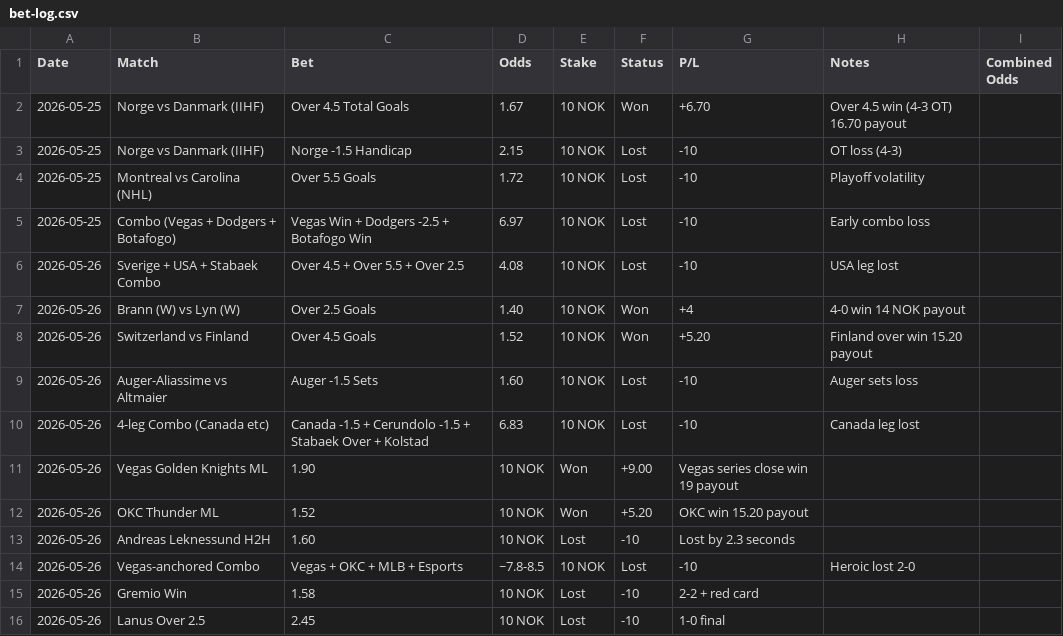
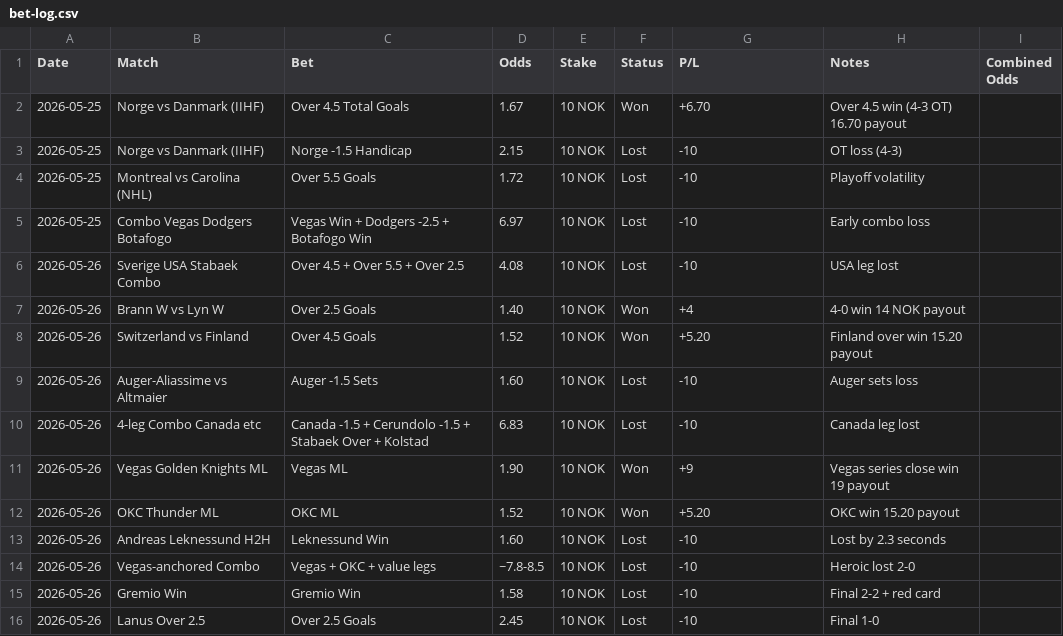
Before and after one commit to SimSalabimse/grok-norsktipping-V2, a CSV file: bet-log.csv, drawn as a sheet; only a part is shown; the diff covers the shown part only.

Commit message:
Fix bet-log.csv - consistent 9 columns for all rows

```diff
--- a/bet-log.csv
+++ b/bet-log.csv
@@ -5,3 +5,3 @@ Date,Match,Bet,Odds,Stake,Status,P/L,Notes,Combined Odds
-2026-05-25,"Combo (Vegas + Dodgers + Botafogo)","Vegas Win + Dodgers -2.5 + Botafogo Win",6.97,"10 NOK","Lost","-10","Early combo loss",""
-2026-05-26,"Sverige + USA + Stabaek Combo","Over 4.5 + Over 5.5 + Over 2.5",4.08,"10 NOK","Lost","-10","USA leg lost",""
-2026-05-26,"Brann (W) vs Lyn (W)","Over 2.5 Goals",1.40,"10 NOK","Won","+4","4-0 win 14 NOK payout",""
+2026-05-25,Combo Vegas Dodgers Botafogo,Vegas Win + Dodgers -2.5 + Botafogo Win,6.97,10 NOK,Lost,-10,Early combo loss,
+2026-05-26,Sverige USA Stabaek Combo,Over 4.5 + Over 5.5 + Over 2.5,4.08,10 NOK,Lost,-10,USA leg lost,
+2026-05-26,Brann W vs Lyn W,Over 2.5 Goals,1.40,10 NOK,Won,+4,4-0 win 14 NOK payout,
@@ -10,7 +10,7 @@ Date,Match,Bet,Odds,Stake,Status,P/L,Notes,Combined Odds
-2026-05-26,"4-leg Combo (Canada etc)","Canada -1.5 + Cerundolo -1.5 + Stabaek Over + Kolstad",6.83,"10 NOK","Lost","-10","Canada leg lost",""
-2026-05-26,"Vegas Golden Knights ML",1.90,"10 NOK","Won","+9.00","Vegas series close win 19 payout","",
-2026-05-26,"OKC Thunder ML",1.52,"10 NOK","Won","+5.20","OKC win 15.20 payout",""
-2026-05-26,"Andreas Leknessund H2H",1.60,"10 NOK","Lost","-10","Lost by 2.3 seconds",""
-2026-05-26,"Vegas-anchored Combo","Vegas + OKC + MLB + Esports",~7.8-8.5,"10 NOK","Lost","-10","Heroic lost 2-0",""
-2026-05-26,"Gremio Win",1.58,"10 NOK","Lost","-10","2-2 + red card",""
-2026-05-26,"Lanus Over 2.5",2.45,"10 NOK","Lost","-10","1-0 final",""
+2026-05-26,4-leg Combo Canada etc,Canada -1.5 + Cerundolo -1.5 + Stabaek Over + Kolstad,6.83,10 NOK,Lost,-10,Canada leg lost,
+2026-05-26,Vegas Golden Knights ML,Vegas ML,1.90,10 NOK,Won,+9,Vegas series close win 19 payout,
+2026-05-26,OKC Thunder ML,OKC ML,1.52,10 NOK,Won,+5.20,OKC win 15.20 payout,
+2026-05-26,Andreas Leknessund H2H,Leknessund Win,1.60,10 NOK,Lost,-10,Lost by 2.3 seconds,
+2026-05-26,Vegas-anchored Combo,Vegas + OKC + value legs,~7.8-8.5,10 NOK,Lost,-10,Heroic lost 2-0,
+2026-05-26,Gremio Win,Gremio Win,1.58,10 NOK,Lost,-10,Final 2-2 + red card,
+2026-05-26,Lanus Over 2.5,Over 2.5 Goals,2.45,10 NOK,Lost,-10,Final 1-0,
```
Also changed, not shown: 3 added rows, 3 removed rows and 28 edited cells elsewhere in this file.
